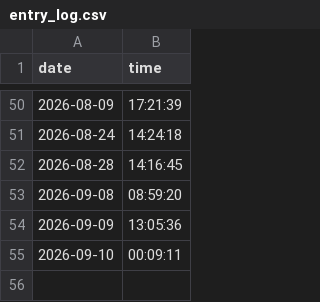
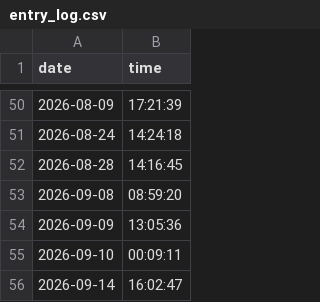
Before and after one commit to syalmon/Lab-Checkin, a CSV file: entry_log.csv, drawn as a sheet; only a part is shown, gaps mark what is left out.

Commit message:
Lab Entry: 2026-09-14

```diff
--- a/entry_log.csv
+++ b/entry_log.csv
@@ -55 +55,2 @@ date,time
 2026-09-10,00:09:11
+2026-09-14,16:02:47
```
Also changed, not shown: 2 other files.
